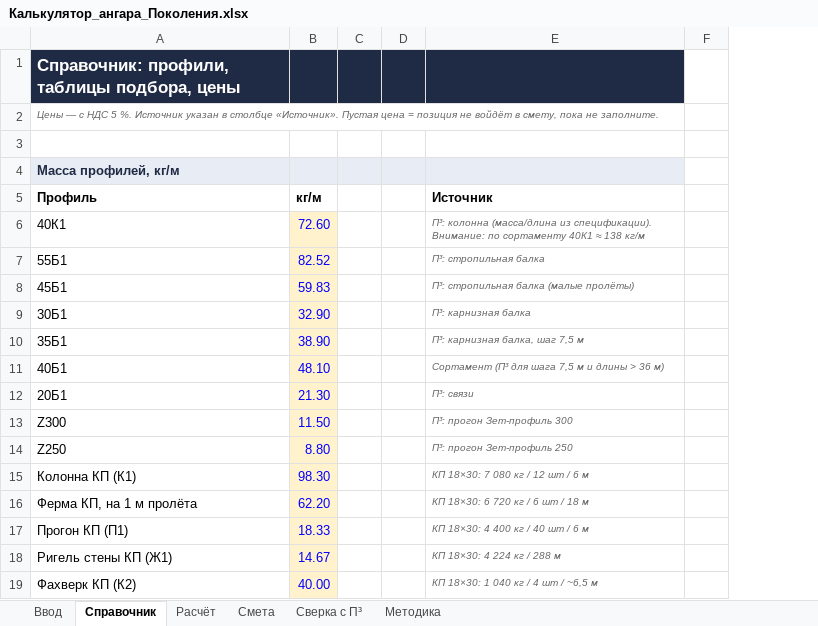
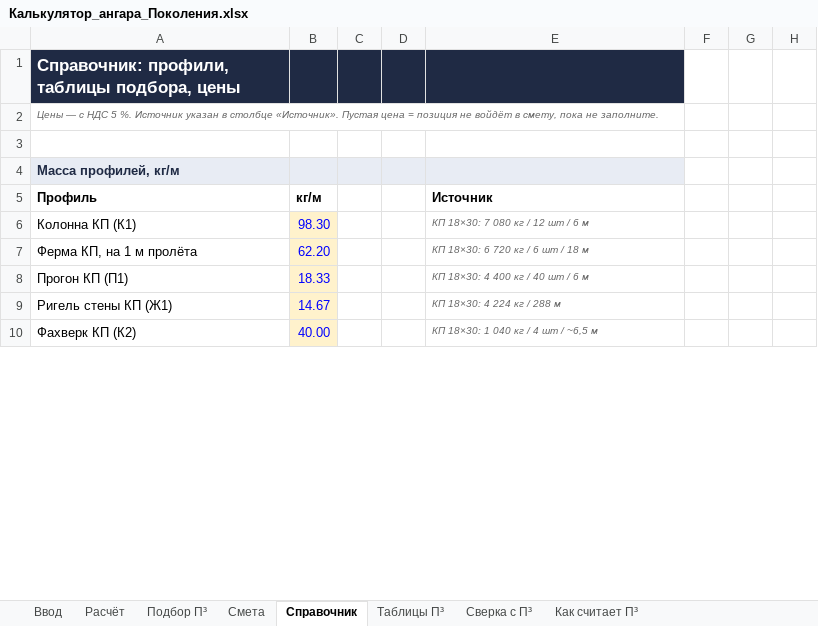
Before and after one commit to adamec1213-sketch/smm-bot, an Excel workbook: sales/calc/Калькулятор_ангара_Поколения.xlsx, sheet Справочник, drawn as a sheet; only a part is shown; values as stored, in another font and other column widths than the file's, no borders; removed rows and columns are numbered as before the commit, all else as after; the diff covers the shown part only; the diff names each change by its address in the sheet, - before the commit and + after, or states it on an @@ line.

```diff
--- a/sales/calc/Калькулятор_ангара_Поколения.xlsx (sheet Справочник)
+++ b/sales/calc/Калькулятор_ангара_Поколения.xlsx (sheet Справочник)
-sheet tab: Методика
+sheet tab: Таблицы П³
+sheet tab: Подбор П³
+sheet tab: Как считает П³
@@ sheet tab order changed: Ввод | Расчёт | Подбор П³ | Смета | Справочник | Таблицы П³ | Сверка с П³ | Как считает П³ @@
-column D, empty
+column D, empty
-column F, empty
+column F, empty
+column G, empty
+column H, empty
-row 6: 40К1 | 72.60 |  |  | П³: колонна (масса/длина из спецификации). Внимание: по сортаменту 40К1 ≈ 138 кг/м
-row 7: 55Б1 | 82.52 |  |  | П³: стропильная балка
-row 8: 45Б1 | 59.83 |  |  | П³: стропильная балка (малые пролёты)
-row 9: 30Б1 | 32.90 |  |  | П³: карнизная балка
-row 10: 35Б1 | 38.90 |  |  | П³: карнизная балка, шаг 7,5 м
-row 11: 40Б1 | 48.10 |  |  | Сортамент (П³ для шага 7,5 м и длины > 36 м)
-row 12: 20Б1 | 21.30 |  |  | П³: связи
-row 13: Z300 | 11.50 |  |  | П³: прогон Зет-профиль 300
-row 14: Z250 | 8.80 |  |  | П³: прогон Зет-профиль 250
```
Also changed, not shown: 35 added rows, 19 removed rows and 3 edited cells elsewhere in this sheet, sheet Сверка с П³, sheet Таблицы П³, sheet Расчёт, sheet Ввод, sheet Смета, formulas that keep their value, 3 other files.
